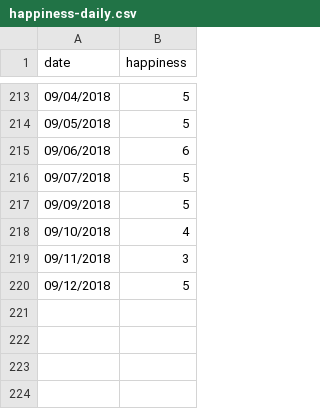
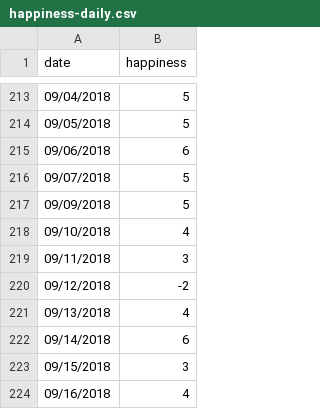
Before and after one commit to MajidJ/HappinessTracking, a CSV file: app/public/data/happiness-daily.csv, drawn as a sheet; only a part is shown, gaps mark what is left out.

```diff
--- a/app/public/data/happiness-daily.csv
+++ b/app/public/data/happiness-daily.csv
@@ -219,2 +219,6 @@ date,happiness
 09/11/2018,3
-09/12/2018,5
+09/12/2018,-2
+09/13/2018,4
+09/14/2018,6
+09/15/2018,3
+09/16/2018,4
```
Also changed, not shown: 6 other files.
